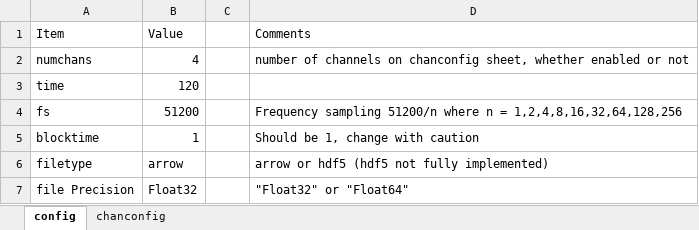
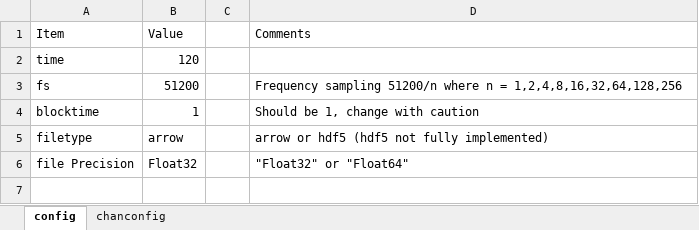
Before and after one commit to Spectrum-Tec/MccDaqHats.jl, an Excel workbook: examples/PIconfig.xlsx, sheet config, drawn as a sheet; values as stored, in another font and other column widths than the file's, no borders; the diff names each change by its address in the sheet, - before the commit and + after, or states it on an @@ line.

Commit message:
Remove nchan from Excel file

```diff
--- a/examples/PIconfig.xlsx (sheet config)
+++ b/examples/PIconfig.xlsx (sheet config)
-row 2: numchans | 4 |  | number of channels on chanconfig sheet, whether enabled or not
```
Also changed, not shown: 2 other files.
